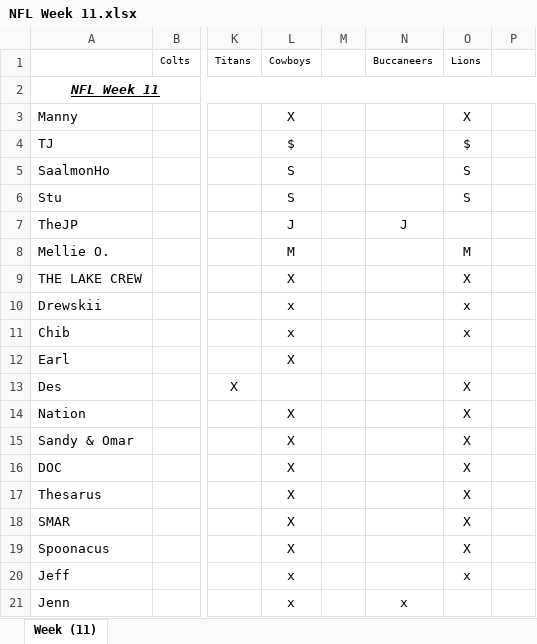
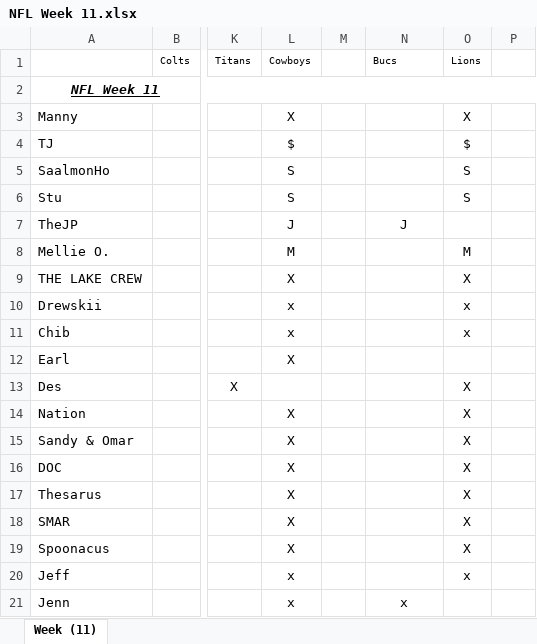
Before and after one commit to Spoonacus/Football-pool, an Excel workbook: NFL Week 11.xlsx, sheet Week (11), drawn as a sheet; only a part is shown, gaps mark what is left out; values as stored, in another font and other column widths than the file's, no borders; the diff names each change by its address in the sheet, - before the commit and + after, or states it on an @@ line.

Commit message:
Add files via upload

```diff
--- a/NFL Week 11.xlsx (sheet Week (11))
+++ b/NFL Week 11.xlsx (sheet Week (11))
-N1: Buccaneers
+N1: Bucs
```
